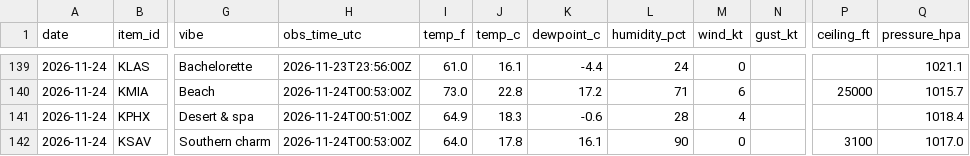
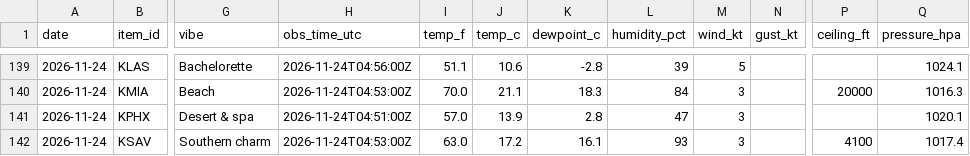
Before and after one commit to allisonbelll/-data-tracker, a CSV file: data/history.csv, drawn as a sheet; only a part is shown, gaps mark what is left out; the diff covers the shown part only; the diff names each change by its address in the sheet, - before the commit and + after, or states it on an @@ line.

```diff
--- a/data/history.csv
+++ b/data/history.csv
-H139 (obs_time_utc): 2026-11-23T23:56:00Z
+H139 (obs_time_utc): 2026-11-24T04:56:00Z
-I139 (temp_f): 61.0
+I139 (temp_f): 51.1
-J139 (temp_c): 16.1
+J139 (temp_c): 10.6
-K139 (dewpoint_c): -4.4
+K139 (dewpoint_c): -2.8
-L139 (humidity_pct): 24
+L139 (humidity_pct): 39
-M139 (wind_kt): 0
+M139 (wind_kt): 5
-Q139 (pressure_hpa): 1021.1
+Q139 (pressure_hpa): 1024.1
-H140 (obs_time_utc): 2026-11-24T00:53:00Z
+H140 (obs_time_utc): 2026-11-24T04:53:00Z
-I140 (temp_f): 73.0
+I140 (temp_f): 70.0
-J140 (temp_c): 22.8
+J140 (temp_c): 21.1
-K140 (dewpoint_c): 17.2
+K140 (dewpoint_c): 18.3
-L140 (humidity_pct): 71
+L140 (humidity_pct): 84
-M140 (wind_kt): 6
+M140 (wind_kt): 3
-P140 (ceiling_ft): 25000
+P140 (ceiling_ft): 20000
-Q140 (pressure_hpa): 1015.7
+Q140 (pressure_hpa): 1016.3
-H141 (obs_time_utc): 2026-11-24T00:51:00Z
+H141 (obs_time_utc): 2026-11-24T04:51:00Z
-I141 (temp_f): 64.9
+I141 (temp_f): 57.0
-J141 (temp_c): 18.3
+J141 (temp_c): 13.9
-K141 (dewpoint_c): -0.6
+K141 (dewpoint_c): 2.8
-L141 (humidity_pct): 28
+L141 (humidity_pct): 47
-M141 (wind_kt): 4
+M141 (wind_kt): 3
-Q141 (pressure_hpa): 1018.4
+Q141 (pressure_hpa): 1020.1
-H142 (obs_time_utc): 2026-11-24T00:53:00Z
+H142 (obs_time_utc): 2026-11-24T04:53:00Z
-I142 (temp_f): 64.0
+I142 (temp_f): 63.0
-J142 (temp_c): 17.8
+J142 (temp_c): 17.2
-L142 (humidity_pct): 90
+L142 (humidity_pct): 93
-M142 (wind_kt): 0
+M142 (wind_kt): 3
-P142 (ceiling_ft): 3100
+P142 (ceiling_ft): 4100
-Q142 (pressure_hpa): 1017.0
+Q142 (pressure_hpa): 1017.4
```
Also changed, not shown: 106 edited cells elsewhere in this file, data/runs.csv, 2 other files.
